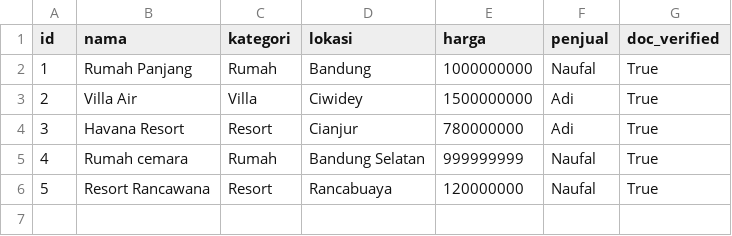
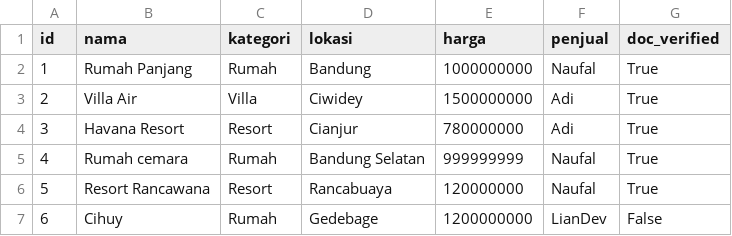
Before and after one commit to Liann-dev/GeoEstate, a CSV file: data/properti.csv, drawn as a sheet; the diff names each change by its address in the sheet, - before the commit and + after, or states it on an @@ line.

```diff
--- a/data/properti.csv
+++ b/data/properti.csv
+row 7: 6 | Cihuy | Rumah | Gedebage | 1200000000 | LianDev | False
```
Also changed, not shown: data/transaksi.csv, 3 other files.
